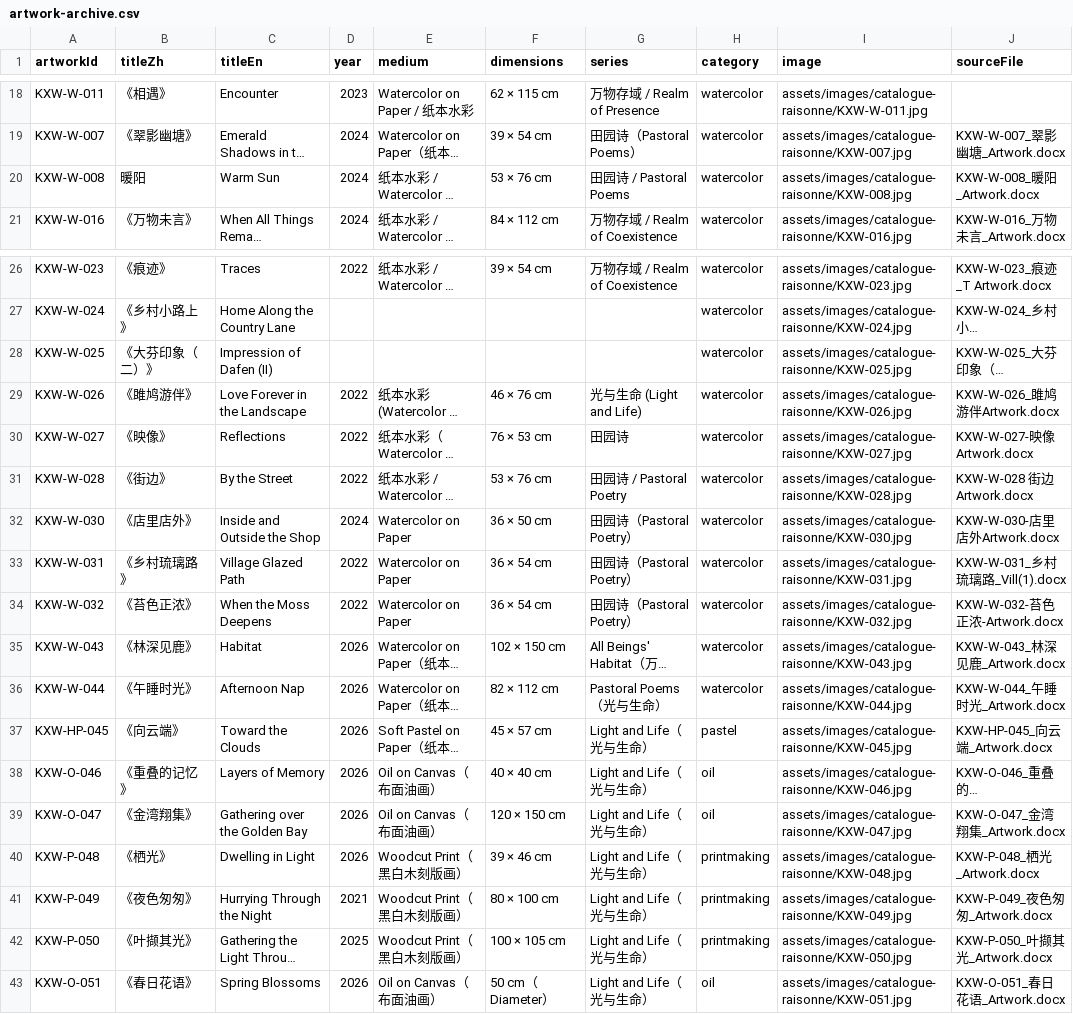
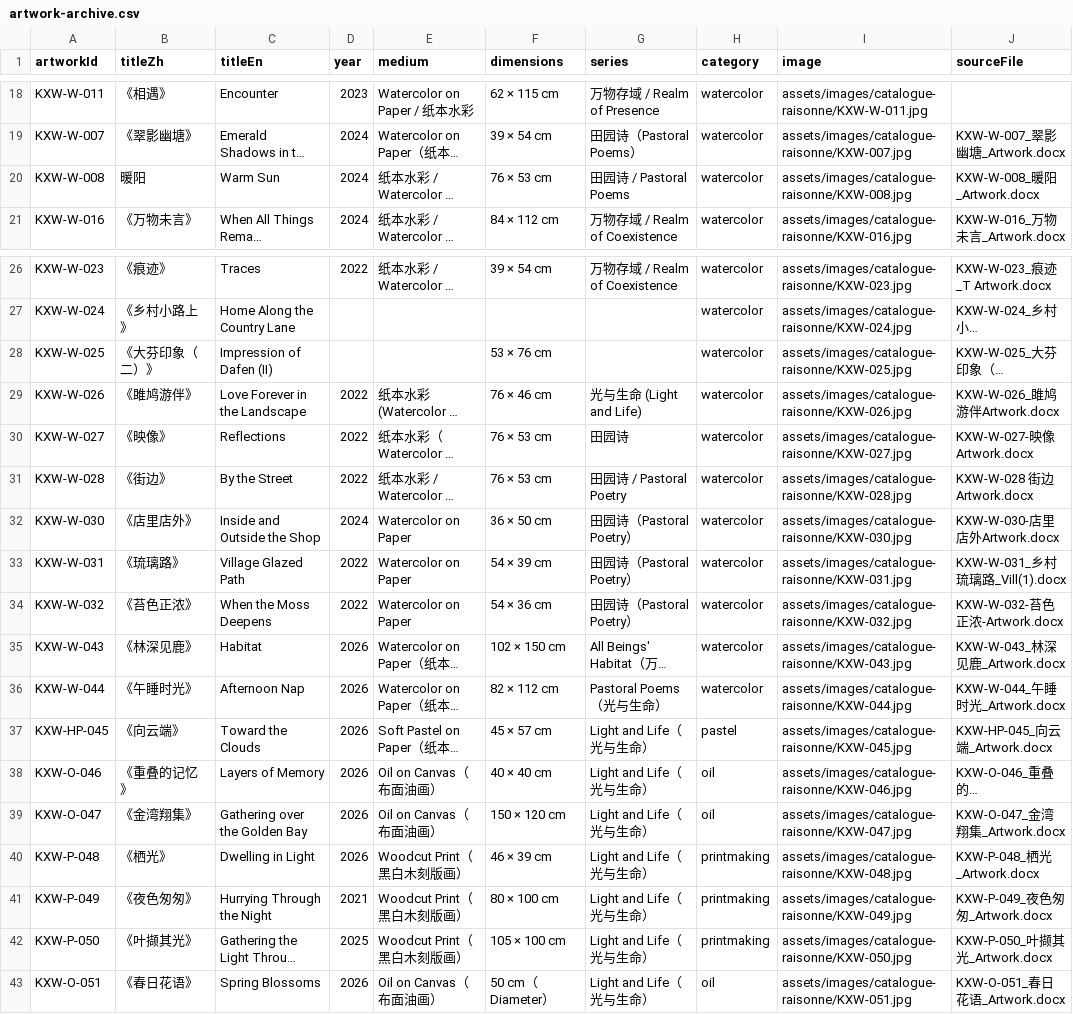
Before and after one commit to CherWart/CherWart.github.io, a CSV file: data/artwork-archive.csv, drawn as a sheet; only a part is shown, gaps mark what is left out; long unchanged cells end in …; the diff covers the shown part only; the diff names each change by its address in the sheet, - before the commit and + after, or states it on an @@ line.

Commit message:
Correct confirmed artwork dimensions and title

```diff
--- a/data/artwork-archive.csv
+++ b/data/artwork-archive.csv
-F20 (dimensions): 53 × 76 cm
+F20 (dimensions): 76 × 53 cm
-F28 (dimensions): (empty)
+F28 (dimensions): 53 × 76 cm
-F29 (dimensions): 46 × 76 cm
+F29 (dimensions): 76 × 46 cm
-F31 (dimensions): 53 × 76 cm
+F31 (dimensions): 76 × 53 cm
-B33 (titleZh): 《乡村琉璃路》
+B33 (titleZh): 《琉璃路》
-F33 (dimensions): 36 × 54 cm
+F33 (dimensions): 54 × 39 cm
-F34 (dimensions): 36 × 54 cm
+F34 (dimensions): 54 × 36 cm
-F39 (dimensions): 120 × 150 cm
+F39 (dimensions): 150 × 120 cm
-F40 (dimensions): 39 × 46 cm
+F40 (dimensions): 46 × 39 cm
-F42 (dimensions): 100 × 105 cm
+F42 (dimensions): 105 × 100 cm
```
Also changed, not shown: 8 edited cells elsewhere in this file, 6 other files.
